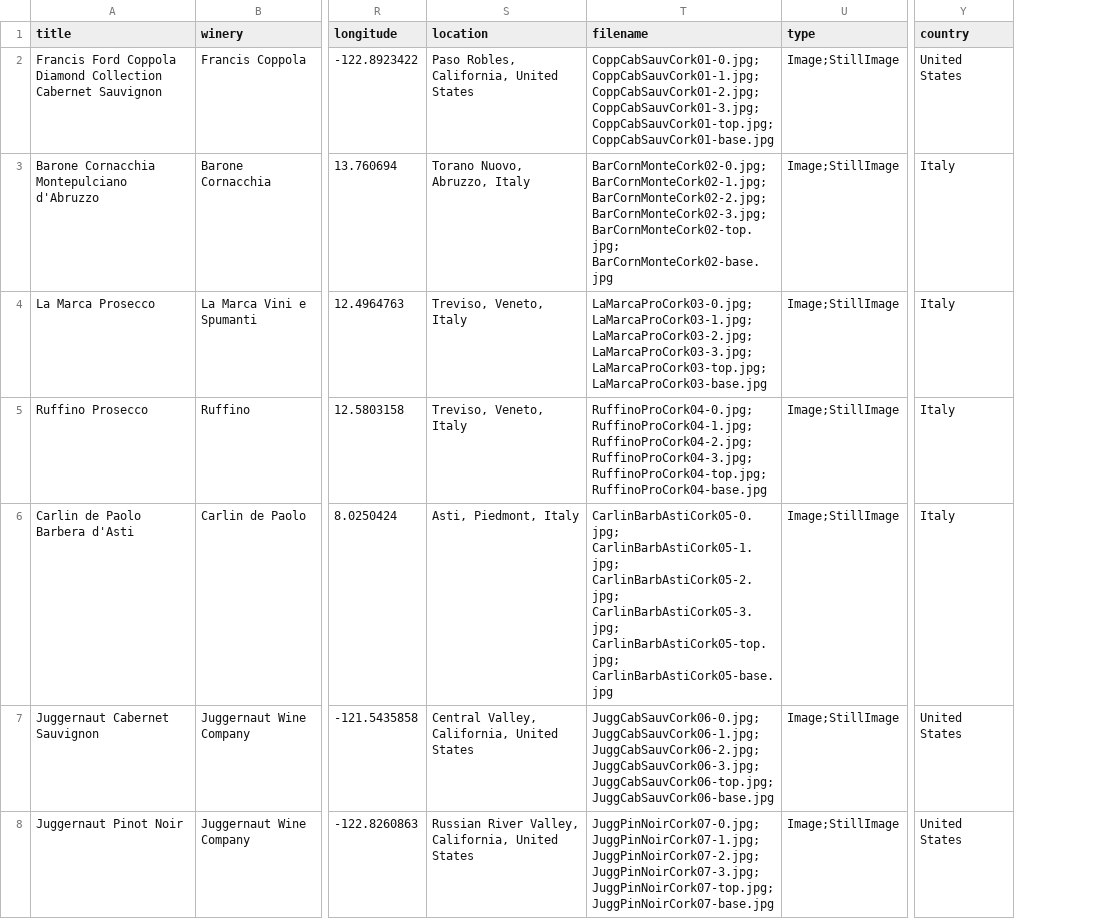
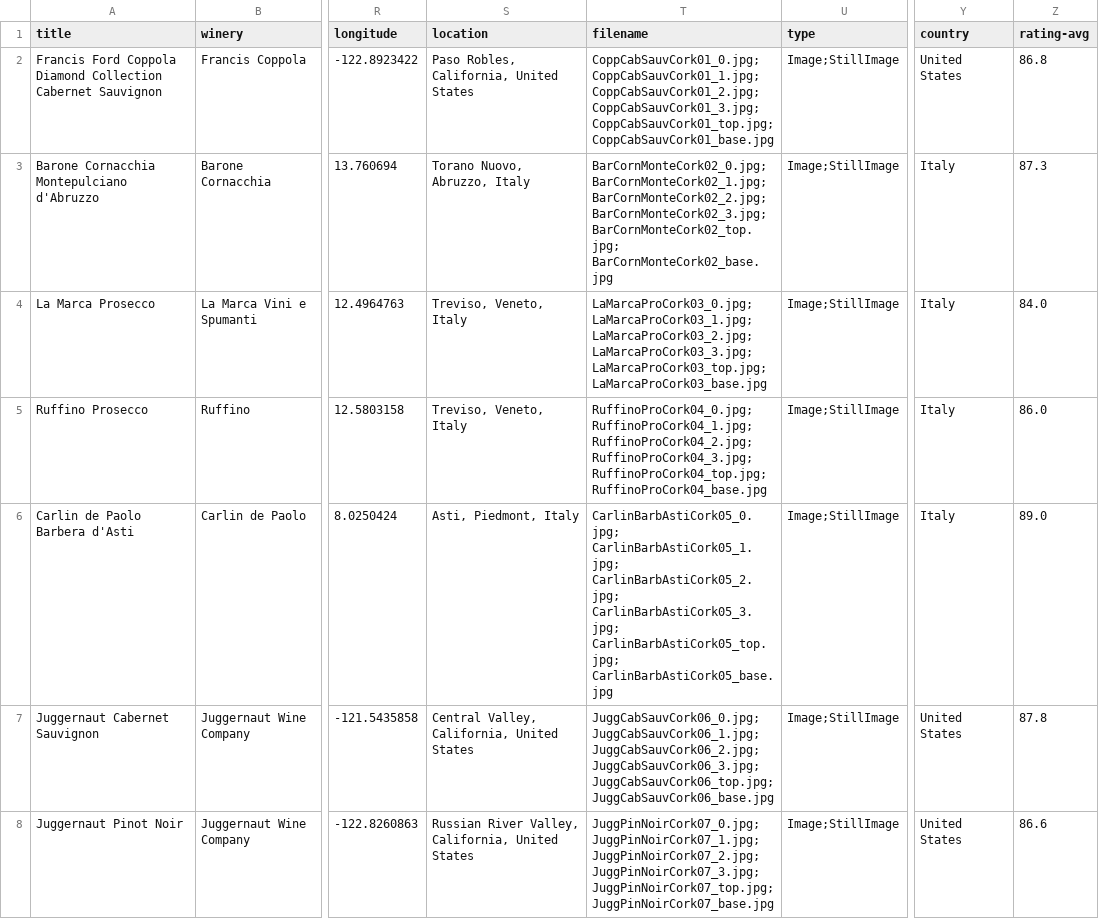
Before and after one commit to SethCope96/Put-A-Cork-In-It, a CSV file: _data/cork-metadata.csv, drawn as a sheet; only a part is shown, gaps mark what is left out; the diff covers the shown part only; the diff names each change by its address in the sheet, - before the commit and + after, or states it on an @@ line.

Commit message:
Add files via upload

```diff
--- a/_data/cork-metadata.csv
+++ b/_data/cork-metadata.csv
+column Z (rating-avg), rows 2-8: 86.8 | 87.3 | 84.0 | 86.0 | 89.0 | 87.8 | 86.6
-T2 (filename): CoppCabSauvCork01-0.jpg; CoppCabSauvCork01-1.jpg; CoppCabSauvCork01-2.jpg; CoppCabSauvCork01-3.jpg; CoppCabSauvCork01-top.jpg; CoppCabSauvCork01-base.jpg
+T2 (filename): CoppCabSauvCork01_0.jpg; CoppCabSauvCork01_1.jpg; CoppCabSauvCork01_2.jpg; CoppCabSauvCork01_3.jpg; CoppCabSauvCork01_top.jpg; CoppCabSauvCork01_base.jpg
-T3 (filename): BarCornMonteCork02-0.jpg; BarCornMonteCork02-1.jpg; BarCornMonteCork02-2.jpg; BarCornMonteCork02-3.jpg; BarCornMonteCork02-top.jpg; BarCornMonteCork02-base.jpg
+T3 (filename): BarCornMonteCork02_0.jpg; BarCornMonteCork02_1.jpg; BarCornMonteCork02_2.jpg; BarCornMonteCork02_3.jpg; BarCornMonteCork02_top.jpg; BarCornMonteCork02_base.jpg
-T4 (filename): LaMarcaProCork03-0.jpg; LaMarcaProCork03-1.jpg; LaMarcaProCork03-2.jpg; LaMarcaProCork03-3.jpg; LaMarcaProCork03-top.jpg; LaMarcaProCork03-base.jpg
+T4 (filename): LaMarcaProCork03_0.jpg; LaMarcaProCork03_1.jpg; LaMarcaProCork03_2.jpg; LaMarcaProCork03_3.jpg; LaMarcaProCork03_top.jpg; LaMarcaProCork03_base.jpg
-T5 (filename): RuffinoProCork04-0.jpg; RuffinoProCork04-1.jpg; RuffinoProCork04-2.jpg; RuffinoProCork04-3.jpg; RuffinoProCork04-top.jpg; RuffinoProCork04-base.jpg
+T5 (filename): RuffinoProCork04_0.jpg; RuffinoProCork04_1.jpg; RuffinoProCork04_2.jpg; RuffinoProCork04_3.jpg; RuffinoProCork04_top.jpg; RuffinoProCork04_base.jpg
-T6 (filename): CarlinBarbAstiCork05-0.jpg; CarlinBarbAstiCork05-1.jpg; CarlinBarbAstiCork05-2.jpg; CarlinBarbAstiCork05-3.jpg; CarlinBarbAstiCork05-top.jpg; CarlinBarbAstiCork05-base.jpg
+T6 (filename): CarlinBarbAstiCork05_0.jpg; CarlinBarbAstiCork05_1.jpg; CarlinBarbAstiCork05_2.jpg; CarlinBarbAstiCork05_3.jpg; CarlinBarbAstiCork05_top.jpg; CarlinBarbAstiCork05_base.jpg
-T7 (filename): JuggCabSauvCork06-0.jpg; JuggCabSauvCork06-1.jpg; JuggCabSauvCork06-2.jpg; JuggCabSauvCork06-3.jpg; JuggCabSauvCork06-top.jpg; JuggCabSauvCork06-base.jpg
+T7 (filename): JuggCabSauvCork06_0.jpg; JuggCabSauvCork06_1.jpg; JuggCabSauvCork06_2.jpg; JuggCabSauvCork06_3.jpg; JuggCabSauvCork06_top.jpg; JuggCabSauvCork06_base.jpg
-T8 (filename): JuggPinNoirCork07-0.jpg; JuggPinNoirCork07-1.jpg; JuggPinNoirCork07-2.jpg; JuggPinNoirCork07-3.jpg; JuggPinNoirCork07-top.jpg; JuggPinNoirCork07-base.jpg
+T8 (filename): JuggPinNoirCork07_0.jpg; JuggPinNoirCork07_1.jpg; JuggPinNoirCork07_2.jpg; JuggPinNoirCork07_3.jpg; JuggPinNoirCork07_top.jpg; JuggPinNoirCork07_base.jpg
```
Also changed, not shown: 22 edited cells elsewhere in this file.
